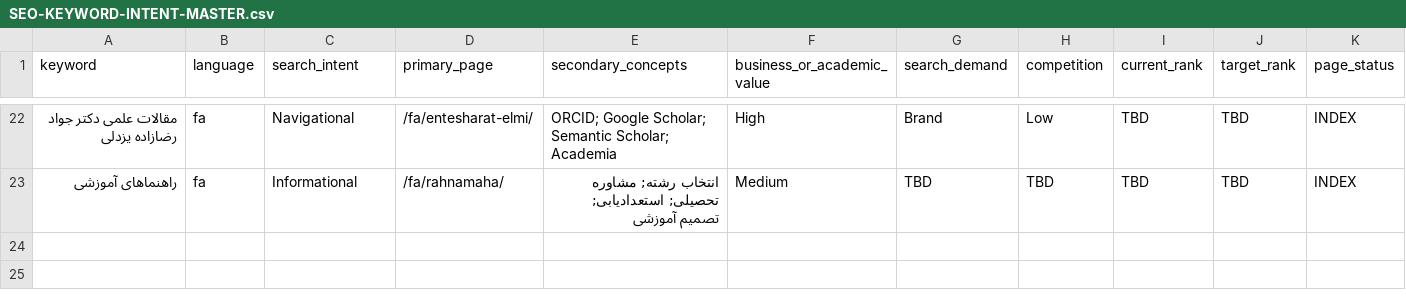
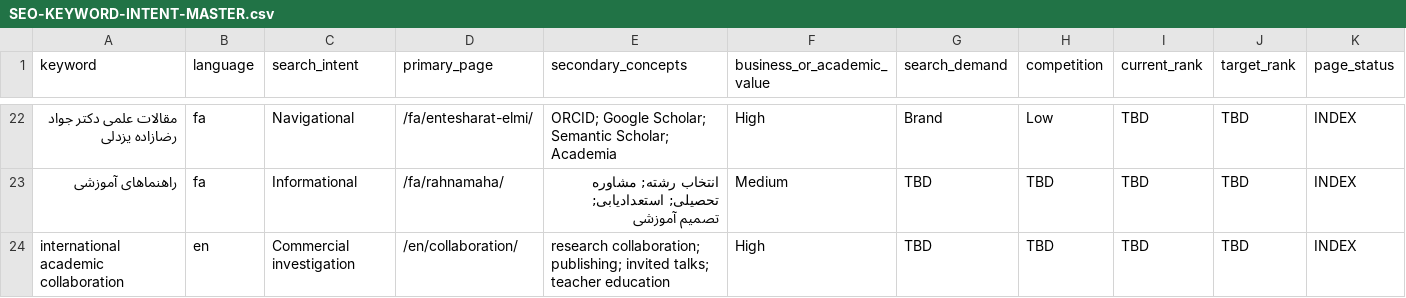
Before and after one commit to drrezazadeh65/drjavadrezazadeh.com, a CSV file: foundation/SEO-KEYWORD-INTENT-MASTER.csv, drawn as a sheet; only a part is shown, gaps mark what is left out; rows hold the shown columns only; the diff names each change by its address in the sheet, - before the commit and + after, or states it on an @@ line.

Commit message:
seo: map international collaboration intent

```diff
--- a/foundation/SEO-KEYWORD-INTENT-MASTER.csv
+++ b/foundation/SEO-KEYWORD-INTENT-MASTER.csv
+row 24: international academic collaboration | en | Commercial investigation | /en/collaboration/ | research collaboration; publishing; invited talks; teacher education | High | TBD | TBD | TBD | TBD | INDEX
```
